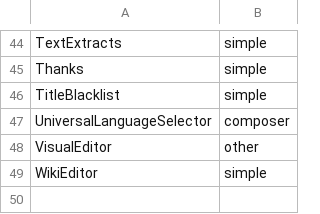
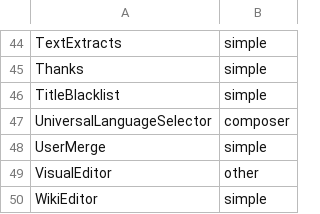
Before and after one commit to voltangle/theeucwiki, a CSV file: mediawiki/ext/extensions.csv, drawn as a sheet; only a part is shown, gaps mark what is left out; the diff names each change by its address in the sheet, - before the commit and + after, or states it on an @@ line.

Commit message:
mediawiki: install UserMerge extension also enabled TemplateStyles

```diff
--- a/mediawiki/ext/extensions.csv
+++ b/mediawiki/ext/extensions.csv
+row 48: UserMerge | simple
```
Also changed, not shown: 1 other file.
